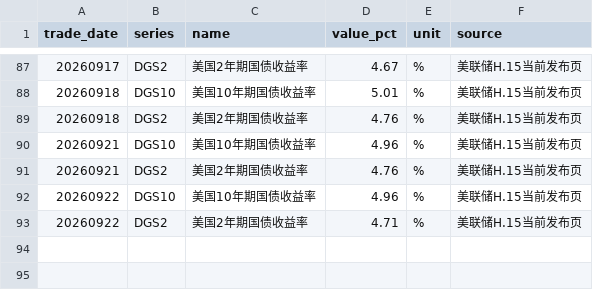
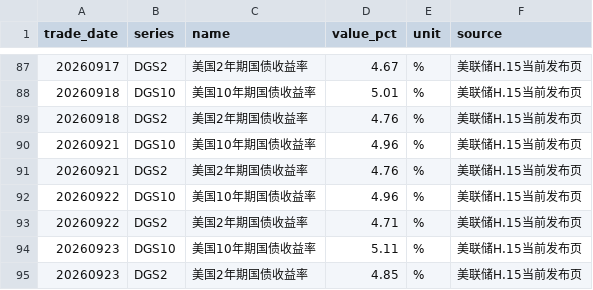
Before and after one commit to littlepeachh/macroscope-dashboard-v52, a CSV file: data/global_macro.csv, drawn as a sheet; only a part is shown, gaps mark what is left out; the diff names each change by its address in the sheet, - before the commit and + after, or states it on an @@ line.

```diff
--- a/data/global_macro.csv
+++ b/data/global_macro.csv
+row 94: 20260923 | DGS10 | 美国10年期国债收益率 | 5.11 | % | 美联储H.15当前发布页
+row 95: 20260923 | DGS2 | 美国2年期国债收益率 | 4.85 | % | 美联储H.15当前发布页
```
Also changed, not shown: 3 other files.
